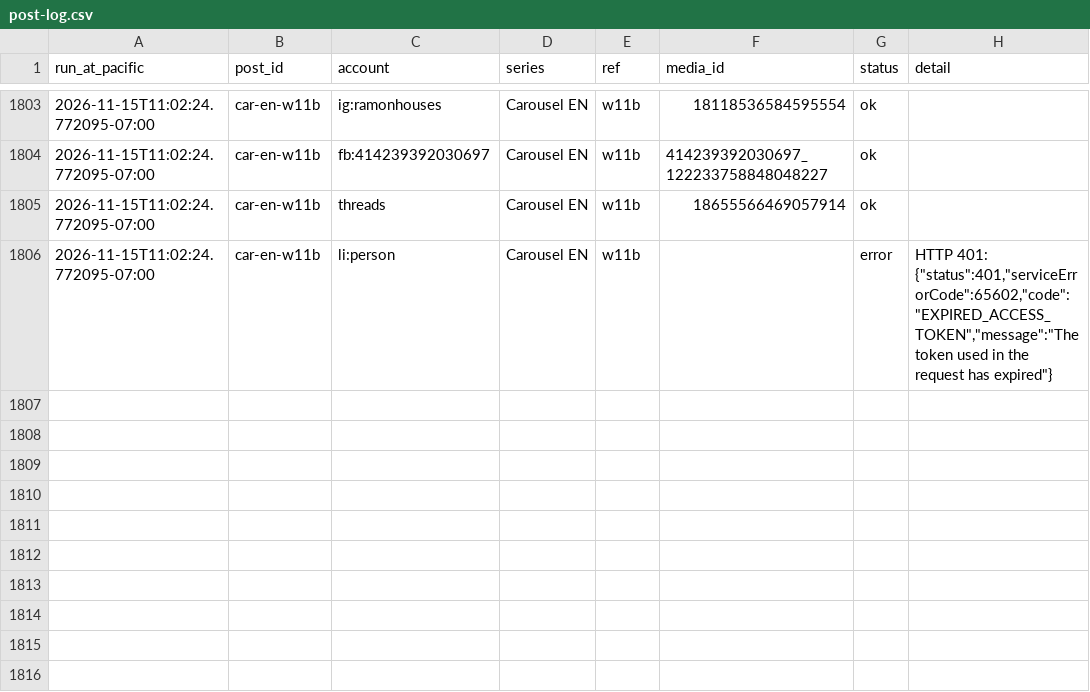
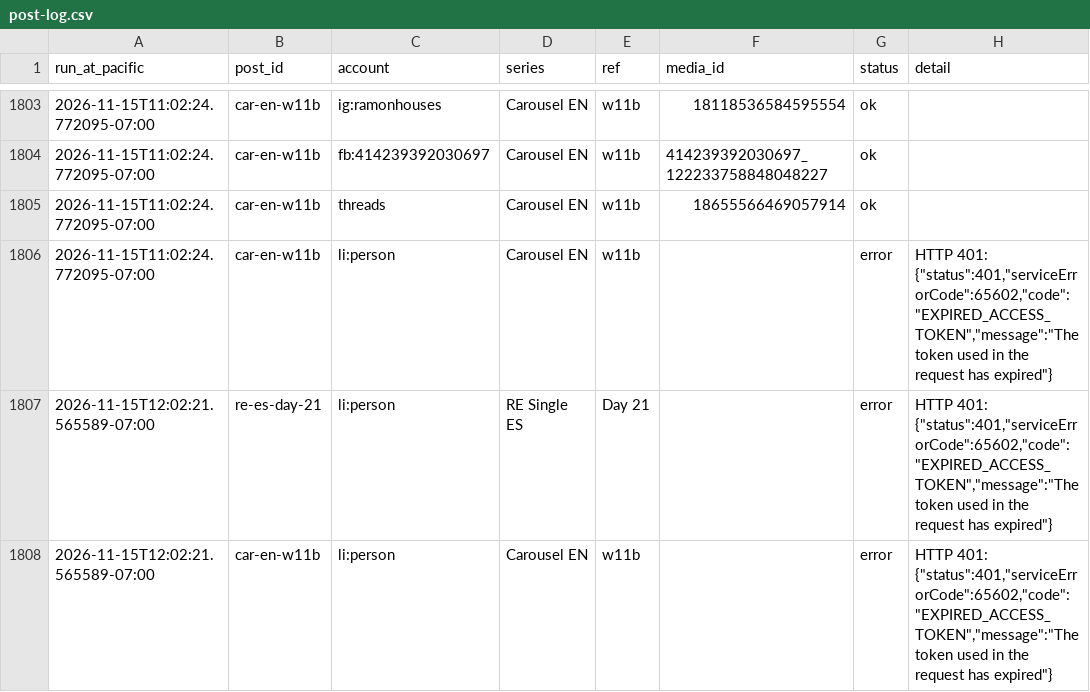
Before and after one commit to ramongtzl/ramon-social-assets, a CSV file: post-log.csv, drawn as a sheet; only a part is shown, gaps mark what is left out.

```diff
--- a/post-log.csv
+++ b/post-log.csv
@@ -1812 +1812,3 @@ run_at_pacific,post_id,account,series,ref,media_id,status,detail
 2026-11-15T11:02:24.772095-07:00,car-en-w11b,li:person,Carousel EN,w11b,,error,"HTTP 401: {""status"":401,""serviceErrorCode"":65602,""code"":""EXPIRED_ACCESS_TOKEN"",""message"":""The token used in the request has expired""}"
+2026-11-15T12:02:21.565589-07:00,re-es-day-21,li:person,RE Single ES,Day 21,,error,"HTTP 401: {""status"":401,""serviceErrorCode"":65602,""code"":""EXPIRED_ACCESS_TOKEN"",""message"":""The token used in the request has expired""}"
+2026-11-15T12:02:21.565589-07:00,car-en-w11b,li:person,Carousel EN,w11b,,error,"HTTP 401: {""status"":401,""serviceErrorCode"":65602,""code"":""EXPIRED_ACCESS_TOKEN"",""message"":""The token used in the request has expired""}"
```
